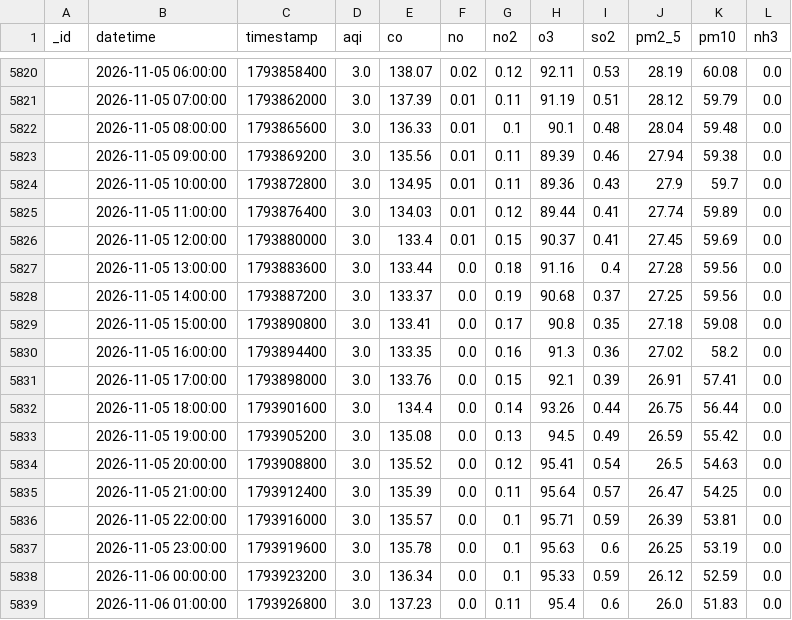
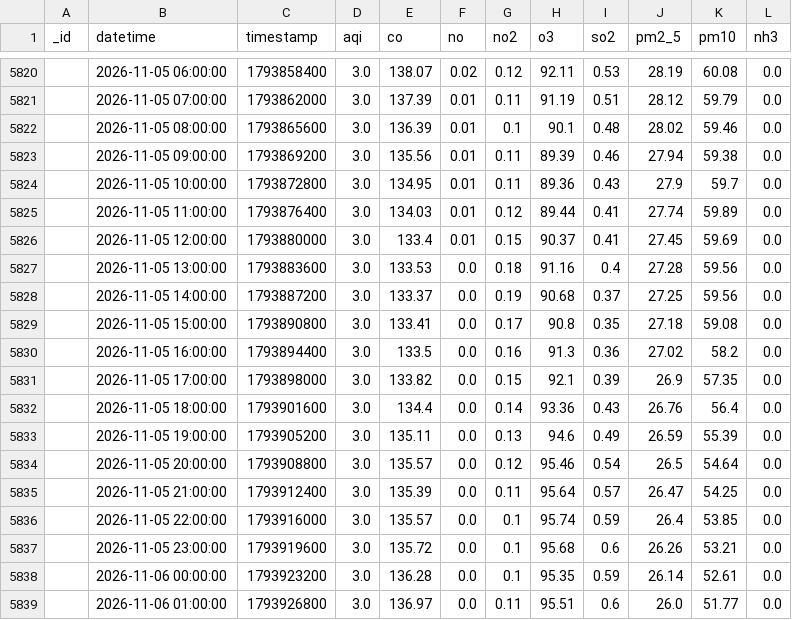
Before and after one commit to uzairharoon-dev/AQI-Predictor-End-to-End-ML-Pipeline-, a CSV file: data/aqi_data.csv, drawn as a sheet; only a part is shown, gaps mark what is left out; the diff covers the shown part only.

```diff
--- a/data/aqi_data.csv
+++ b/data/aqi_data.csv
@@ -5821,3 +5821,3 @@ _id,datetime,timestamp,aqi,co,no,no2,o3,so2,pm2_5,pm10,nh3
 ,2026-11-05 07:00:00,1793862000,3.0,137.39,0.01,0.11,91.19,0.51,28.12,59.79,0.0
-,2026-11-05 08:00:00,1793865600,3.0,136.33,0.01,0.1,90.1,0.48,28.04,59.48,0.0
+,2026-11-05 08:00:00,1793865600,3.0,136.39,0.01,0.1,90.1,0.48,28.02,59.46,0.0
 ,2026-11-05 09:00:00,1793869200,3.0,135.56,0.01,0.11,89.39,0.46,27.94,59.38,0.0
@@ -5826,14 +5826,14 @@ _id,datetime,timestamp,aqi,co,no,no2,o3,so2,pm2_5,pm10,nh3
 ,2026-11-05 12:00:00,1793880000,3.0,133.4,0.01,0.15,90.37,0.41,27.45,59.69,0.0
-,2026-11-05 13:00:00,1793883600,3.0,133.44,0.0,0.18,91.16,0.4,27.28,59.56,0.0
+,2026-11-05 13:00:00,1793883600,3.0,133.53,0.0,0.18,91.16,0.4,27.28,59.56,0.0
 ,2026-11-05 14:00:00,1793887200,3.0,133.37,0.0,0.19,90.68,0.37,27.25,59.56,0.0
 ,2026-11-05 15:00:00,1793890800,3.0,133.41,0.0,0.17,90.8,0.35,27.18,59.08,0.0
-,2026-11-05 16:00:00,1793894400,3.0,133.35,0.0,0.16,91.3,0.36,27.02,58.2,0.0
-,2026-11-05 17:00:00,1793898000,3.0,133.76,0.0,0.15,92.1,0.39,26.91,57.41,0.0
-,2026-11-05 18:00:00,1793901600,3.0,134.4,0.0,0.14,93.26,0.44,26.75,56.44,0.0
-,2026-11-05 19:00:00,1793905200,3.0,135.08,0.0,0.13,94.5,0.49,26.59,55.42,0.0
-,2026-11-05 20:00:00,1793908800,3.0,135.52,0.0,0.12,95.41,0.54,26.5,54.63,0.0
+,2026-11-05 16:00:00,1793894400,3.0,133.5,0.0,0.16,91.3,0.36,27.02,58.2,0.0
+,2026-11-05 17:00:00,1793898000,3.0,133.82,0.0,0.15,92.1,0.39,26.9,57.35,0.0
+,2026-11-05 18:00:00,1793901600,3.0,134.4,0.0,0.14,93.36,0.43,26.76,56.4,0.0
+,2026-11-05 19:00:00,1793905200,3.0,135.11,0.0,0.13,94.6,0.49,26.59,55.39,0.0
+,2026-11-05 20:00:00,1793908800,3.0,135.57,0.0,0.12,95.46,0.54,26.5,54.64,0.0
 ,2026-11-05 21:00:00,1793912400,3.0,135.39,0.0,0.11,95.64,0.57,26.47,54.25,0.0
-,2026-11-05 22:00:00,1793916000,3.0,135.57,0.0,0.1,95.71,0.59,26.39,53.81,0.0
-,2026-11-05 23:00:00,1793919600,3.0,135.78,0.0,0.1,95.63,0.6,26.25,53.19,0.0
-,2026-11-06 00:00:00,1793923200,3.0,136.34,0.0,0.1,95.33,0.59,26.12,52.59,0.0
-,2026-11-06 01:00:00,1793926800,3.0,137.23,0.0,0.11,95.4,0.6,26.0,51.83,0.0
+,2026-11-05 22:00:00,1793916000,3.0,135.57,0.0,0.1,95.74,0.59,26.4,53.85,0.0
+,2026-11-05 23:00:00,1793919600,3.0,135.72,0.0,0.1,95.68,0.6,26.26,53.21,0.0
+,2026-11-06 00:00:00,1793923200,3.0,136.28,0.0,0.1,95.35,0.59,26.14,52.61,0.0
+,2026-11-06 01:00:00,1793926800,3.0,136.97,0.0,0.11,95.51,0.6,26.0,51.77,0.0
```
Also changed, not shown: 9 added rows, 1 removed row and 34 edited cells elsewhere in this file, 1 other file.
